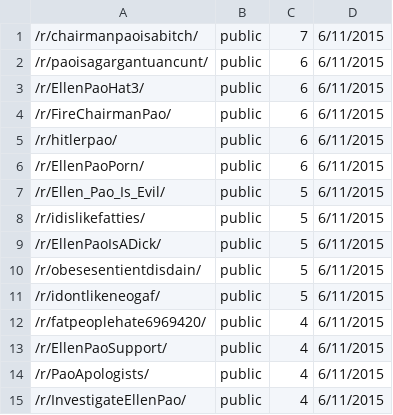
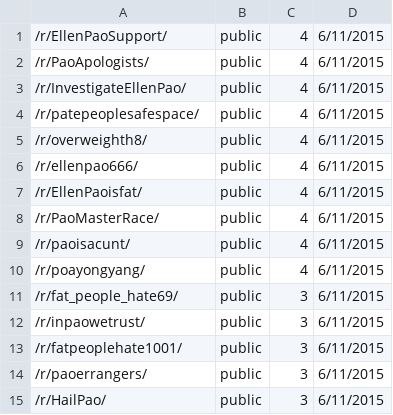
Before and after one commit to bluehat/reddit-scripts, a CSV file: unscrapedsubreddits.csv, drawn as a sheet; only a part is shown; the shorter side is filled out with more unchanged rows.

```diff
--- a/unscrapedsubreddits.csv
+++ b/unscrapedsubreddits.csv
@@ -1,13 +1 @@
-/r/chairmanpaoisabitch/,public,7,6/11/2015
-/r/paoisagargantuancunt/,public,6,6/11/2015
-/r/EllenPaoHat3/,public,6,6/11/2015
-/r/FireChairmanPao/,public,6,6/11/2015
-/r/hitlerpao/,public,6,6/11/2015
-/r/EllenPaoPorn/,public,6,6/11/2015
-/r/Ellen_Pao_Is_Evil/,public,5,6/11/2015
-/r/idislikefatties/,public,5,6/11/2015
-/r/EllenPaoIsADick/,public,5,6/11/2015
-/r/obesesentientdisdain/,public,5,6/11/2015
-/r/idontlikeneogaf/,public,5,6/11/2015
-/r/fatpeoplehate6969420/,public,4,6/11/2015
 /r/EllenPaoSupport/,public,4,6/11/2015
```
Also changed, not shown: threads.csv.
